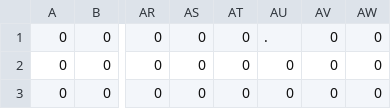
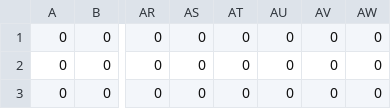
Before and after one commit to 24wiregame/wiregame, a CSV file: WireGame_24/WireGame_24/Content/stage01a.csv, drawn as a sheet; only a part is shown, gaps mark what is left out; the diff names each change by its address in the sheet, - before the commit and + after, or states it on an @@ line.

```diff
--- a/WireGame_24/WireGame_24/Content/stage01a.csv
+++ b/WireGame_24/WireGame_24/Content/stage01a.csv
-AU1: .
+AU1: 0
```
Also changed, not shown: 2 other files.
